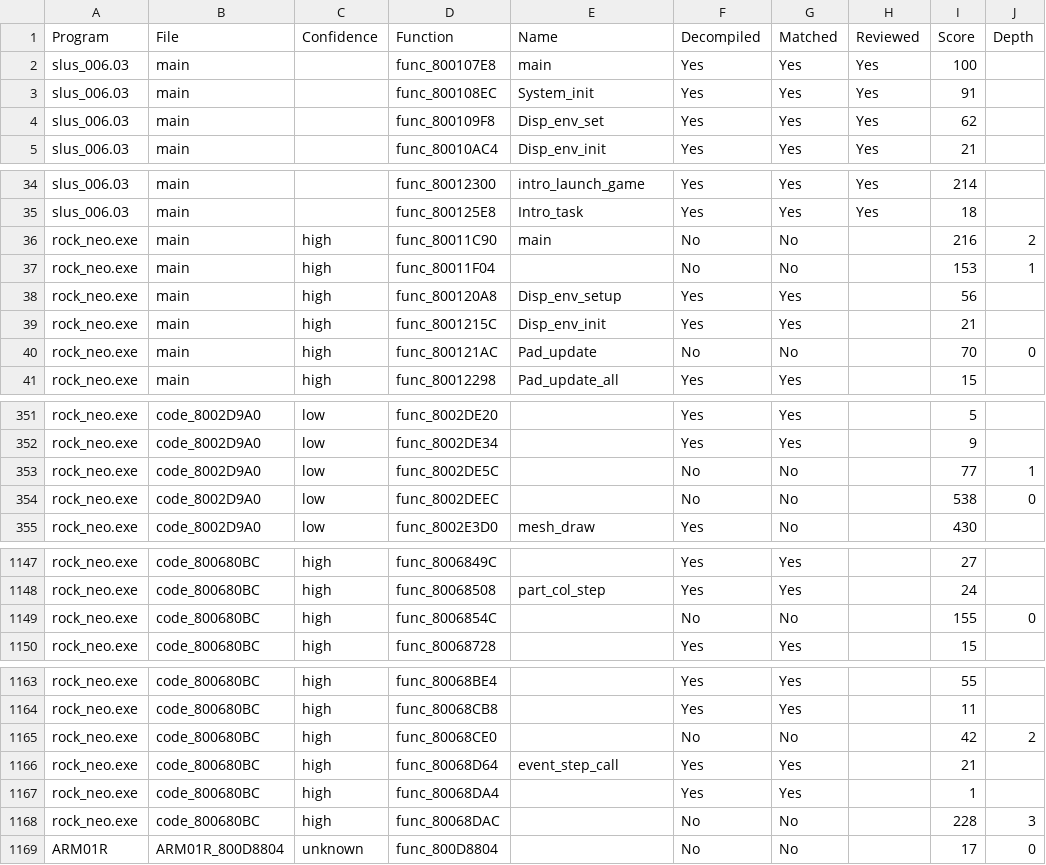
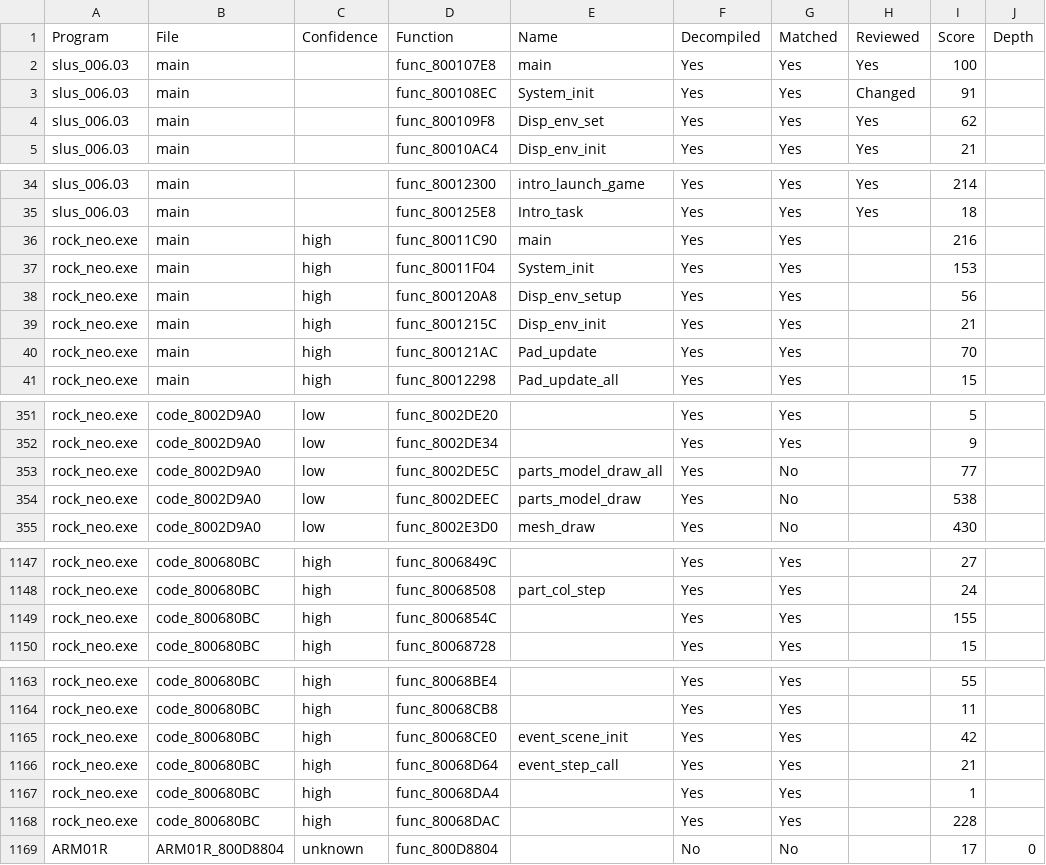
Before and after one commit to rickdgray/MegaManLegendsDecomp, a CSV file: functions.csv, drawn as a sheet; only a part is shown, gaps mark what is left out; the diff covers the shown part only.

```diff
--- a/functions.csv
+++ b/functions.csv
@@ -2,3 +2,3 @@ Program,File,Confidence,Function,Name,Decompiled,Matched,Reviewed,Score,Depth
 slus_006.03,main,,func_800107E8,main,Yes,Yes,Yes,100,
-slus_006.03,main,,func_800108EC,System_init,Yes,Yes,Yes,91,
+slus_006.03,main,,func_800108EC,System_init,Yes,Yes,Changed,91,
 slus_006.03,main,,func_800109F8,Disp_env_set,Yes,Yes,Yes,62,
@@ -35,7 +35,7 @@ slus_006.03,main,,func_80012300,intro_launch_game,Yes,Yes,Yes,214,
 slus_006.03,main,,func_800125E8,Intro_task,Yes,Yes,Yes,18,
-rock_neo.exe,main,high,func_80011C90,main,No,No,,216,2
-rock_neo.exe,main,high,func_80011F04,,No,No,,153,1
+rock_neo.exe,main,high,func_80011C90,main,Yes,Yes,,216,
+rock_neo.exe,main,high,func_80011F04,System_init,Yes,Yes,,153,
 rock_neo.exe,main,high,func_800120A8,Disp_env_setup,Yes,Yes,,56,
 rock_neo.exe,main,high,func_8001215C,Disp_env_init,Yes,Yes,,21,
-rock_neo.exe,main,high,func_800121AC,Pad_update,No,No,,70,0
+rock_neo.exe,main,high,func_800121AC,Pad_update,Yes,Yes,,70,
 rock_neo.exe,main,high,func_80012298,Pad_update_all,Yes,Yes,,15,
@@ -352,4 +352,4 @@ rock_neo.exe,code_8002D9A0,low,func_8002DE20,,Yes,Yes,,5,
 rock_neo.exe,code_8002D9A0,low,func_8002DE34,,Yes,Yes,,9,
-rock_neo.exe,code_8002D9A0,low,func_8002DE5C,,No,No,,77,1
-rock_neo.exe,code_8002D9A0,low,func_8002DEEC,,No,No,,538,0
+rock_neo.exe,code_8002D9A0,low,func_8002DE5C,parts_model_draw_all,Yes,No,,77,
+rock_neo.exe,code_8002D9A0,low,func_8002DEEC,parts_model_draw,Yes,No,,538,
 rock_neo.exe,code_8002D9A0,low,func_8002E3D0,mesh_draw,Yes,No,,430,
@@ -1148,3 +1148,3 @@ rock_neo.exe,code_800680BC,high,func_8006849C,,Yes,Yes,,27,
 rock_neo.exe,code_800680BC,high,func_80068508,part_col_step,Yes,Yes,,24,
-rock_neo.exe,code_800680BC,high,func_8006854C,,No,No,,155,0
+rock_neo.exe,code_800680BC,high,func_8006854C,,Yes,Yes,,155,
 rock_neo.exe,code_800680BC,high,func_80068728,,Yes,Yes,,15,
@@ -1164,6 +1164,6 @@ rock_neo.exe,code_800680BC,high,func_80068BE4,,Yes,Yes,,55,
 rock_neo.exe,code_800680BC,high,func_80068CB8,,Yes,Yes,,11,
-rock_neo.exe,code_800680BC,high,func_80068CE0,,No,No,,42,2
+rock_neo.exe,code_800680BC,high,func_80068CE0,event_scene_init,Yes,Yes,,42,
 rock_neo.exe,code_800680BC,high,func_80068D64,event_step_call,Yes,Yes,,21,
 rock_neo.exe,code_800680BC,high,func_80068DA4,,Yes,Yes,,1,
-rock_neo.exe,code_800680BC,high,func_80068DAC,,No,No,,228,3
+rock_neo.exe,code_800680BC,high,func_80068DAC,,Yes,Yes,,228,
 ARM01R,ARM01R_800D8804,unknown,func_800D8804,,No,No,,17,0
```
Also changed, not shown: 39 edited cells elsewhere in this file, 45 other files.
